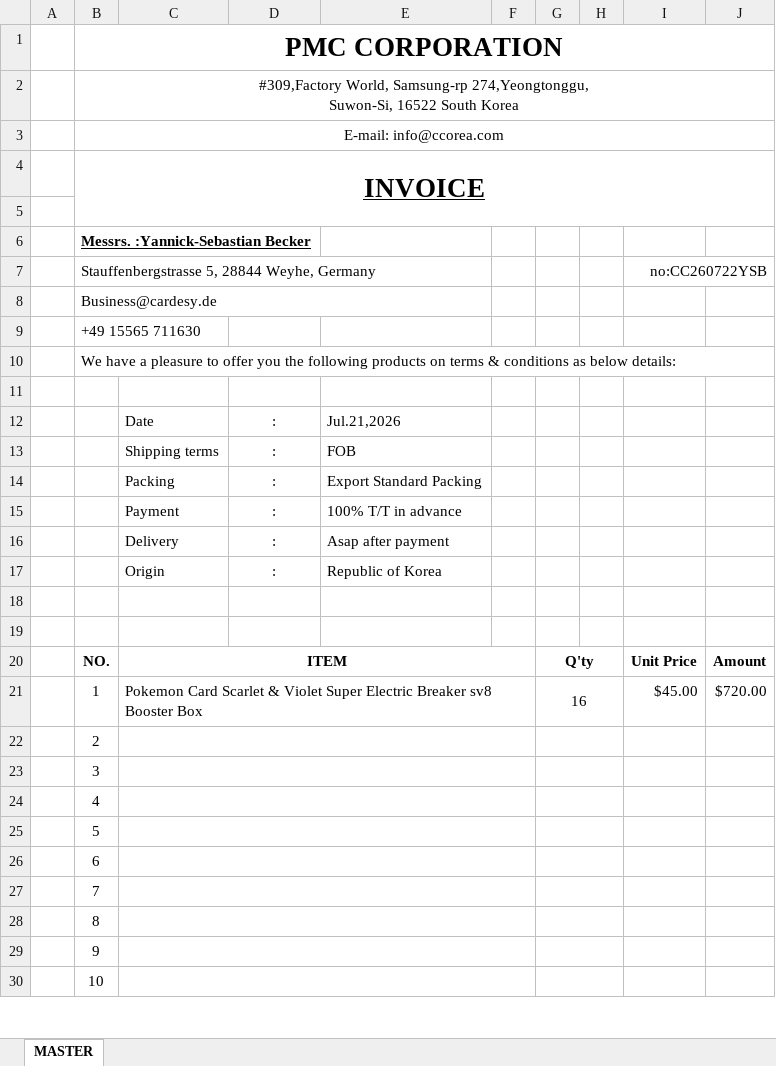
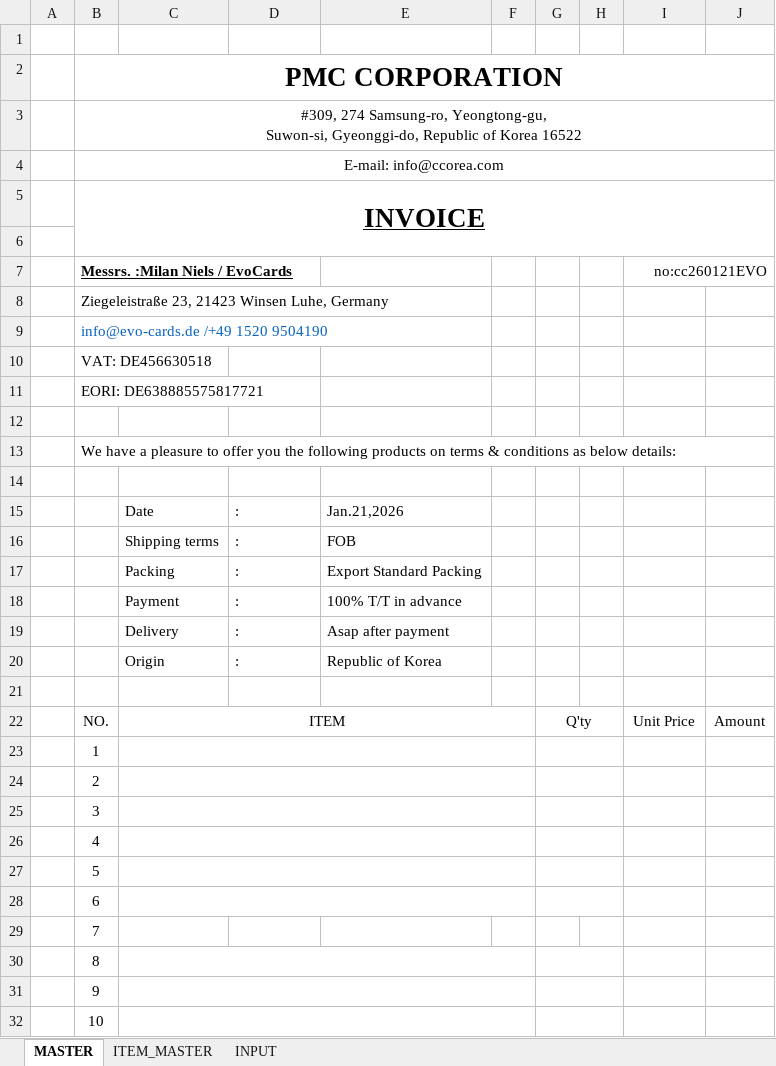
Before and after one commit to DavidPark-PB/pmc-work-mvp, an Excel workbook: templates/b2b_invoice_master.xlsx, sheet MASTER, drawn as a sheet; only a part is shown; values as stored, in another font and other column widths than the file's, no borders; charts and pictures not drawn; removed rows and columns are numbered as before the commit, all else as after; ↵ is a line break in a cell; the diff covers the shown part only; the diff names each change by its address in the sheet, - before the commit and + after, or states it on an @@ line.

```diff
--- a/templates/b2b_invoice_master.xlsx (sheet MASTER)
+++ b/templates/b2b_invoice_master.xlsx (sheet MASTER)
+sheet tab: ITEM_MASTER
+sheet tab: INPUT
+row 1: (empty)
-B3: #309,Factory World, Samsung-rp 274,Yeongtonggu, ↵ Suwon-Si, 16522 South Korea
+B3: #309, 274 Samsung-ro, Yeongtong-gu, ↵ Suwon-si, Gyeonggi-do, Republic of Korea 16522
+row 7:  | Messrs. :Milan Niels / EvoCards |  |  |  |  |  |  | no:cc260121EVO
-B8: Messrs. :Yannick-Sebastian Becker
+B8: Ziegeleistraße 23, 21423 Winsen Luhe, Germany
@@ B8 bold: on → off, underline: on → off @@
-row 7:  | Stauffenbergstrasse 5, 28844 Weyhe, Germany |  |  |  |  |  |  | no:CC260722YSB
-B9: Business@cardesy.de
+B9: info@evo-cards.de /+49 1520 9504190
-B9 text colour: black
+B9 text colour: #0563C1
-B8:E8 merged
-B10: +49 15565 711630
+B10: VAT: DE456630518
+row 11:  | EORI: DE638885575817721
+row 12: (empty)
-D15:D20 alignment: center
+D15:D20 alignment: left
-E15: Jul.21,2026
+E15: Jan.21,2026
-row 19: (empty)
-B22:C22 bold: on
+B22:C22 bold: off
-G22 bold: on
+G22 bold: off
-I22:J22 bold: on
+I22:J22 bold: off
-row 21:  | 1 | Pokemon Card Scarlet & Violet Super Electric Breaker sv8 Booster Box |  |  |  | 16 |  | $45.00 | $720.00
+row 23:  | 1
-C27:F27 merged
-G27:H27 merged
```
Also changed, not shown: 5 added rows, 3 removed rows, 1 edited cell, cell formats and merged cells elsewhere in this sheet, charts or pictures, 1 other file.
